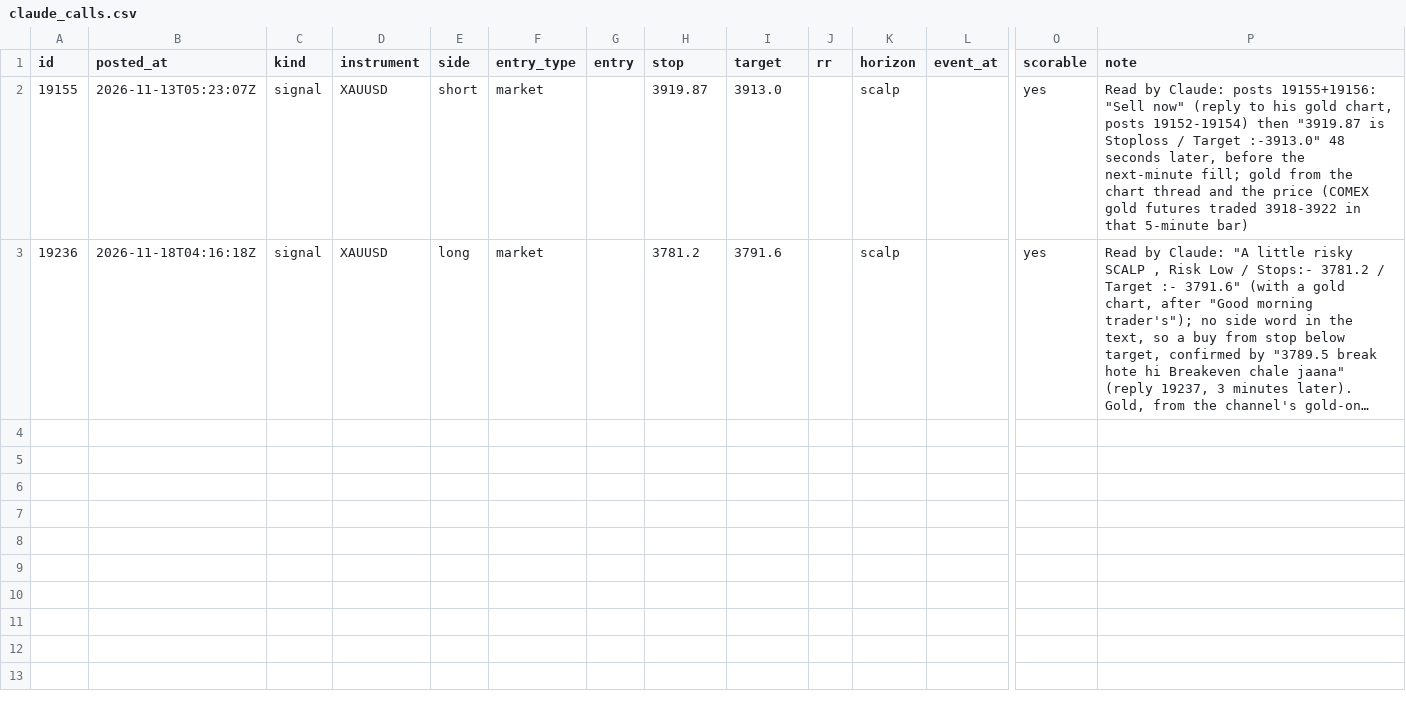
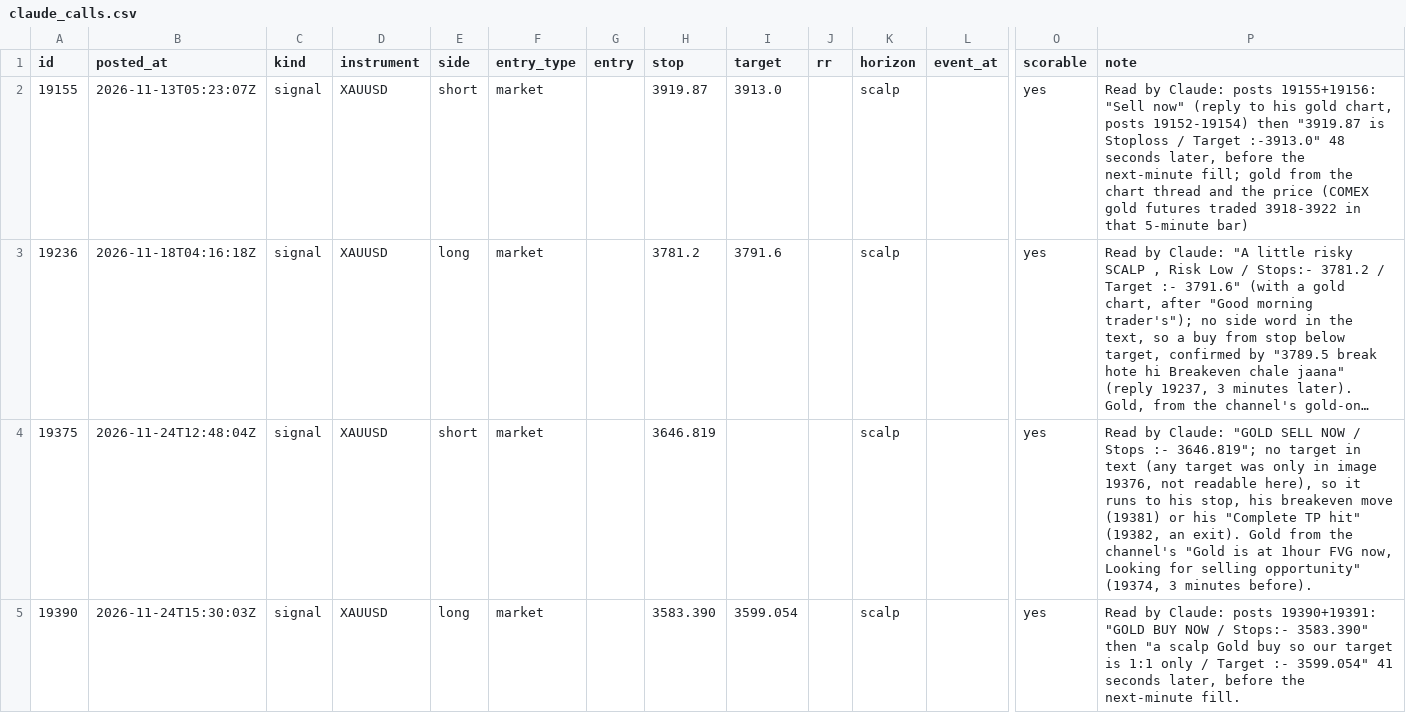
Before and after one commit to viruop/paper-arena, a CSV file: data/akash/claude_calls.csv, drawn as a sheet; only a part is shown, gaps mark what is left out; long unchanged cells end in …; rows hold the shown columns only; the diff names each change by its address in the sheet, - before the commit and + after, or states it on an @@ line.

```diff
--- a/data/akash/claude_calls.csv
+++ b/data/akash/claude_calls.csv
+row 4: 19375 | 2026-11-24T12:48:04Z | signal | XAUUSD | short | market |  | 3646.819 |  |  | scalp |  | yes | Read by Claude: "GOLD SELL NOW / Stops :- 3646.819"; no target in text (any target was only in image 19376, not readable here), so it runs to his stop, his breakeven move (19381) or his "Complete TP hit" (19382, an exit). Gold from the channel's "Gold is at 1hour FVG now, Looking for selling opportunity" (19374, 3 minutes before).
+row 5: 19390 | 2026-11-24T15:30:03Z | signal | XAUUSD | long | market |  | 3583.390 | 3599.054 |  | scalp |  | yes | Read by Claude: posts 19390+19391: "GOLD BUY NOW / Stops:- 3583.390" then "a scalp Gold buy so our target is 1:1 only / Target :- 3599.054" 41 seconds later, before the next-minute fill.
```
Also changed, not shown: data/akash/call_corrections.csv, data/akash/claude_reviewed.csv, 1 other file.
